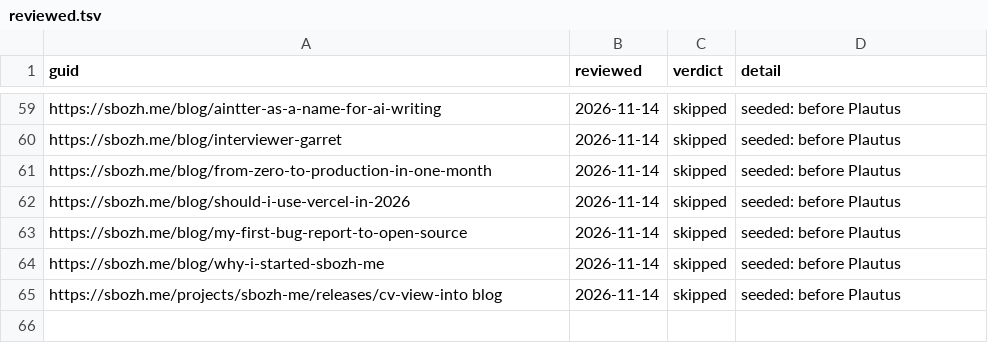
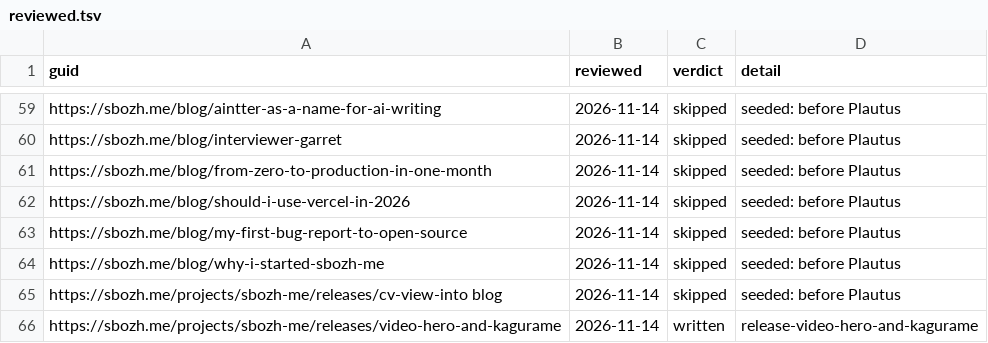
Before and after one commit to sbozh-me/website, a TSV file: apps/web/content/kagurame/reviewed.tsv, drawn as a sheet; only a part is shown, gaps mark what is left out; the diff names each change by its address in the sheet, - before the commit and + after, or states it on an @@ line.

Commit message:
feat(web): Kagurame recites the video hero release

```diff
--- a/apps/web/content/kagurame/reviewed.tsv
+++ b/apps/web/content/kagurame/reviewed.tsv
+row 66: https://sbozh.me/projects/sbozh-me/releases/video-hero-and-kagurame | 2026-11-14 | written | release-video-hero-and-kagurame
```
Also changed, not shown: 1 other file.
